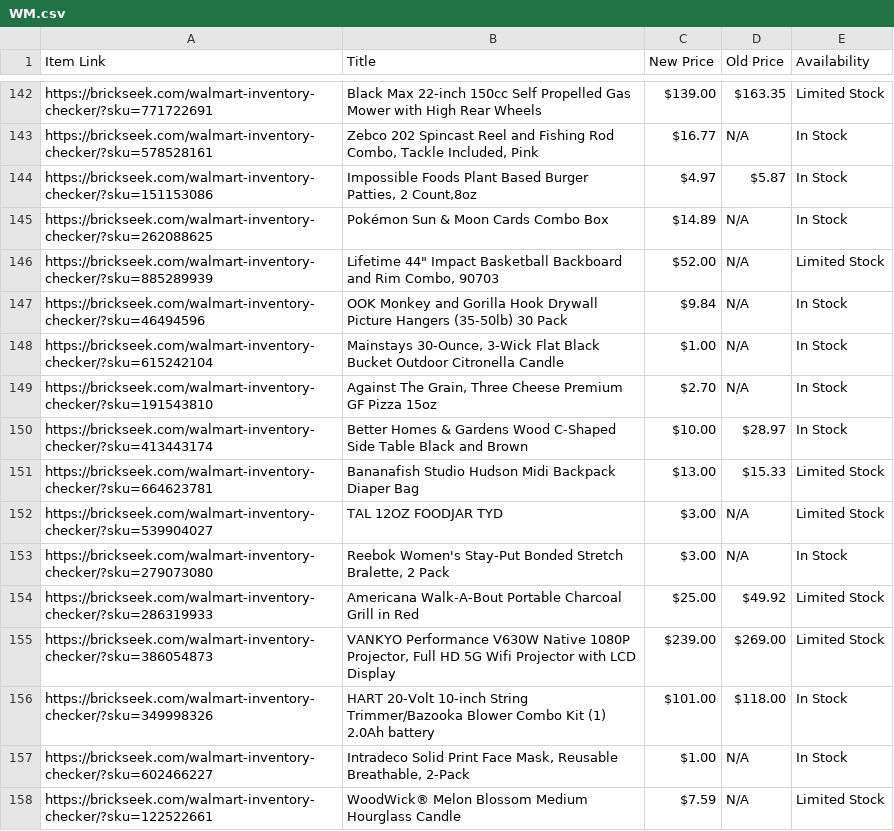
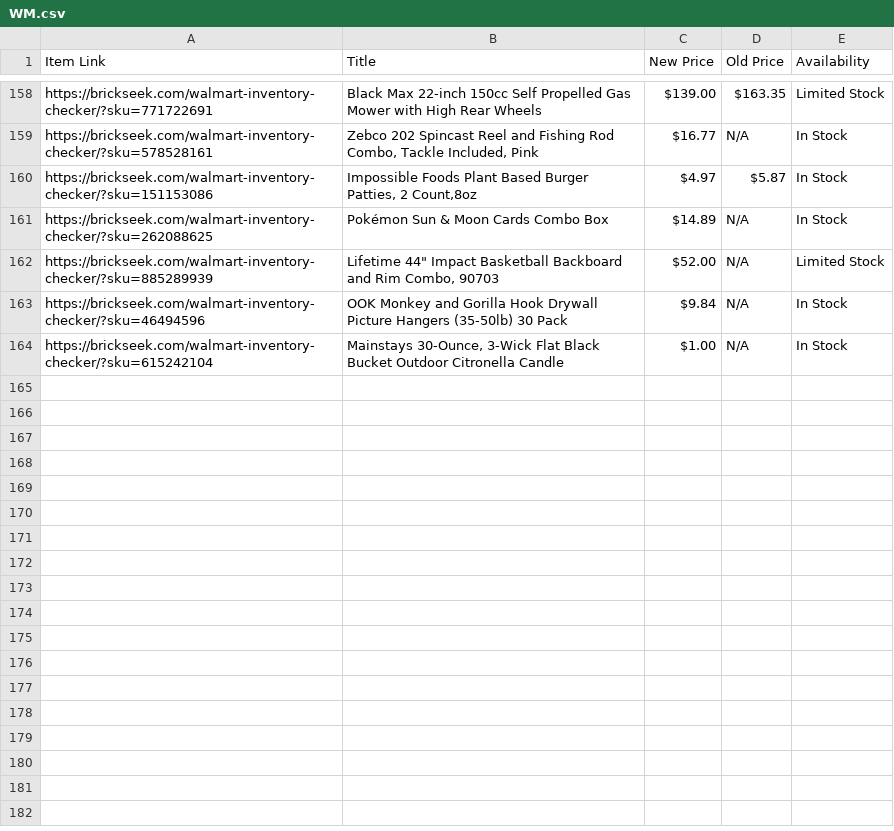
Before and after one commit to Professor42/brickseek, a CSV file: WM.csv, drawn as a sheet; only a part is shown, gaps mark what is left out; removed rows and columns are numbered as before the commit, all else as after; the diff covers the shown part only; the diff names each change by its address in the sheet, - before the commit and + after, or states it on an @@ line.

```diff
--- a/WM.csv
+++ b/WM.csv
-row 149: https://brickseek.com/walmart-inventory-checker/?sku=191543810 | Against The Grain, Three Cheese Premium GF Pizza 15oz | $2.70 | N/A | In Stock
-row 150: https://brickseek.com/walmart-inventory-checker/?sku=413443174 | Better Homes & Gardens Wood C-Shaped Side Table Black and Brown | $10.00 | $28.97 | In Stock
-row 151: https://brickseek.com/walmart-inventory-checker/?sku=664623781 | Bananafish Studio Hudson Midi Backpack Diaper Bag | $13.00 | $15.33 | Limited Stock
-row 152: https://brickseek.com/walmart-inventory-checker/?sku=539904027 | TAL 12OZ FOODJAR TYD | $3.00 | N/A | Limited Stock
-row 153: https://brickseek.com/walmart-inventory-checker/?sku=279073080 | Reebok Women's Stay-Put Bonded Stretch Bralette, 2 Pack | $3.00 | N/A | In Stock
-row 154: https://brickseek.com/walmart-inventory-checker/?sku=286319933 | Americana Walk-A-Bout Portable Charcoal Grill in Red | $25.00 | $49.92 | Limited Stock
-row 155: https://brickseek.com/walmart-inventory-checker/?sku=386054873 | VANKYO Performance V630W Native 1080P Projector, Full HD 5G Wifi Projector with LCD Display | $239.00 | $269.00 | Limited Stock
-row 156: https://brickseek.com/walmart-inventory-checker/?sku=349998326 | HART 20-Volt 10-inch String Trimmer/Bazooka Blower Combo Kit (1) 2.0Ah battery | $101.00 | $118.00 | In Stock
-row 157: https://brickseek.com/walmart-inventory-checker/?sku=602466227 | Intradeco Solid Print Face Mask, Reusable Breathable, 2-Pack | $1.00 | N/A | In Stock
-row 158: https://brickseek.com/walmart-inventory-checker/?sku=122522661 | WoodWick® Melon Blossom Medium Hourglass Candle | $7.59 | N/A | Limited Stock
```
Also changed, not shown: 16 added rows elsewhere in this file.
